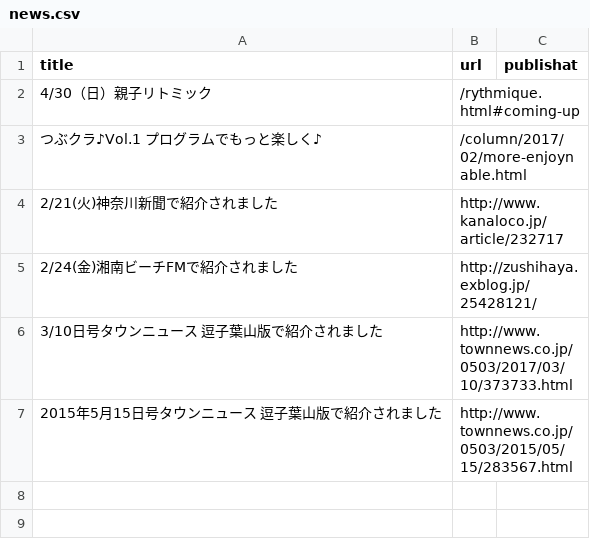
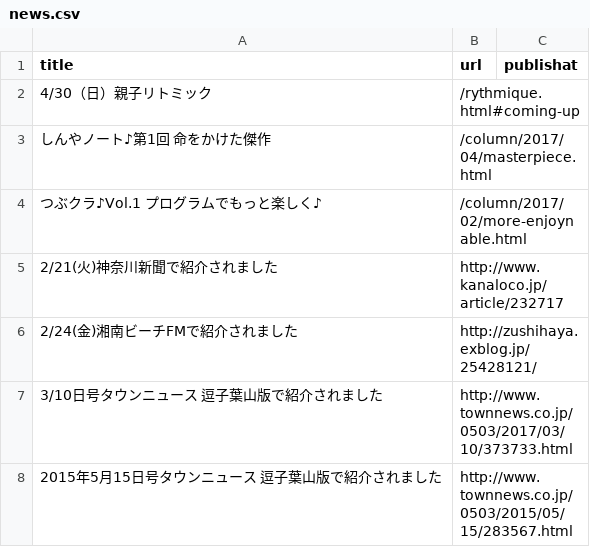
Before and after one commit to shinnkondo/plus-music-japan.github.io, a CSV file: _data/news.csv, drawn as a sheet; the diff names each change by its address in the sheet, - before the commit and + after, or states it on an @@ line.

Commit message:
しんやノートを追加。

```diff
--- a/_data/news.csv
+++ b/_data/news.csv
+row 3: しんやノート♪第1回 命をかけた傑作 | /column/2017/04/masterpiece.html
```
Also changed, not shown: 1 other file.
